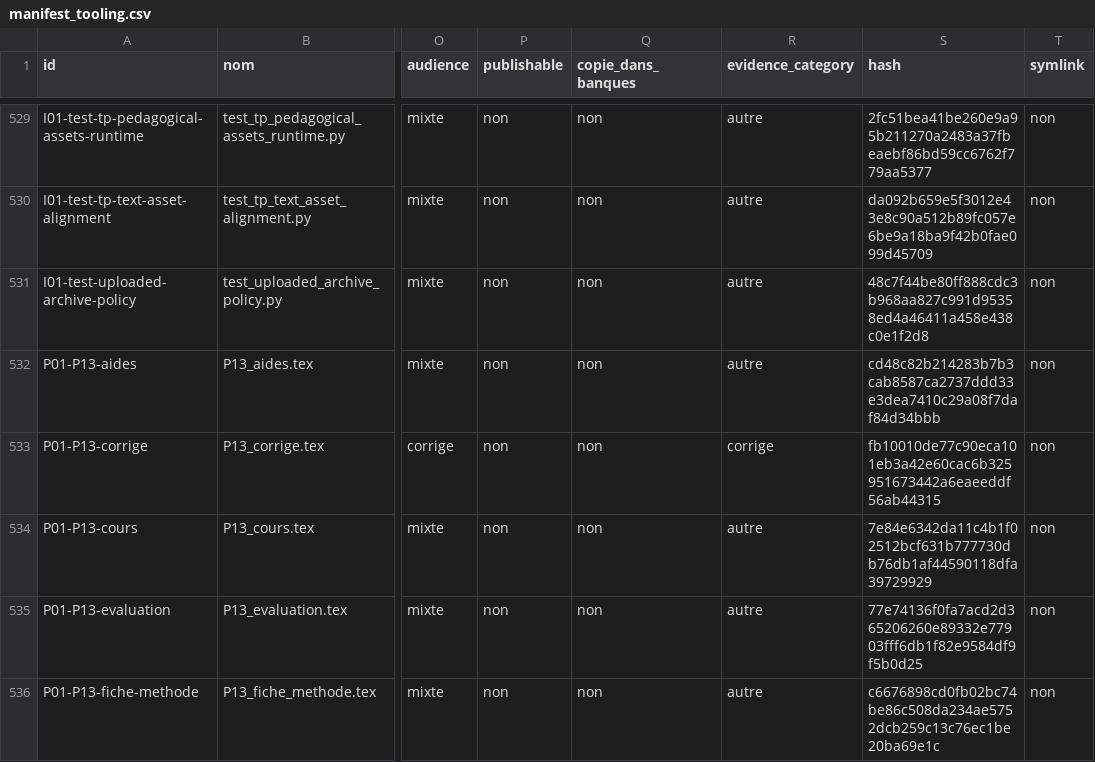
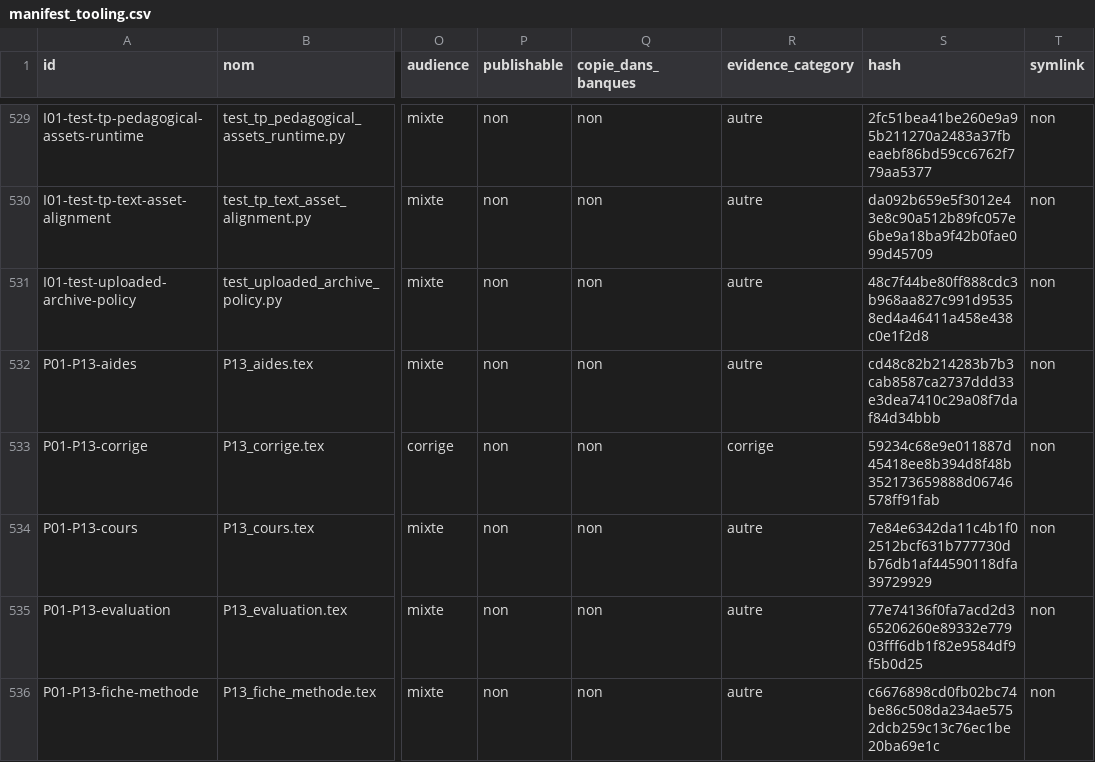
Before and after one commit to cyranoaladin/NSI, a CSV file: manifest_tooling.csv, drawn as a sheet; only a part is shown, gaps mark what is left out; the diff covers the shown part only; the diff names each change by its address in the sheet, - before the commit and + after, or states it on an @@ line.

```diff
--- a/manifest_tooling.csv
+++ b/manifest_tooling.csv
-S533 (hash): fb10010de77c90eca101eb3a42e60cac6b325951673442a6eaeeddf56ab44315
+S533 (hash): 59234c68e9e011887d45418ee8b394d8f48b352173659888d06746578ff91fab
```
Also changed, not shown: 8 edited cells elsewhere in this file, manifest.csv, 27 other files.
